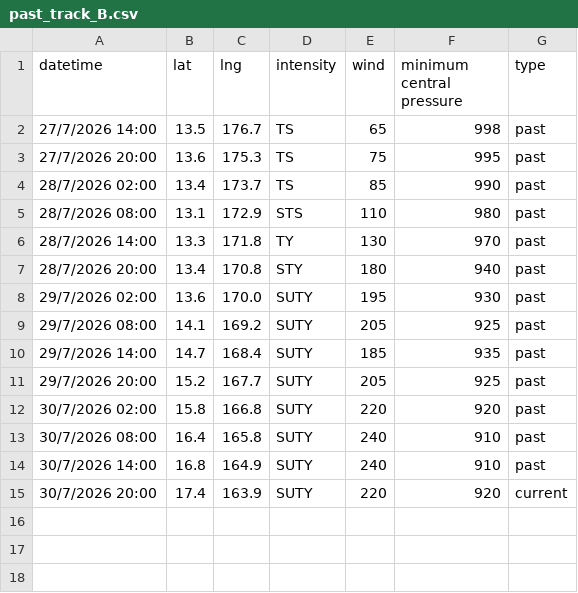
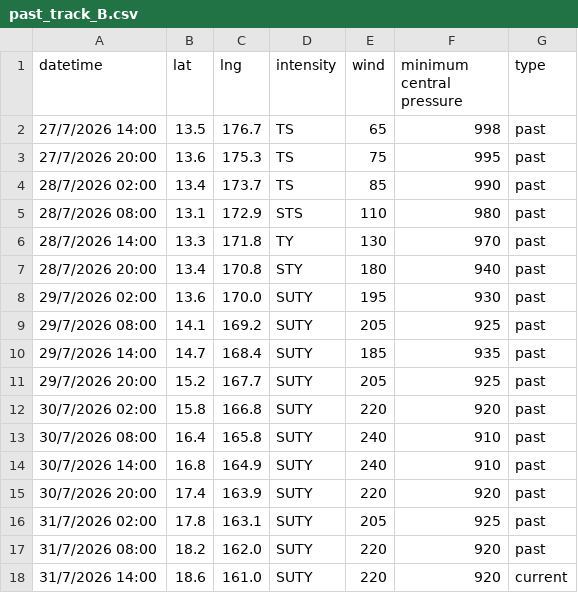
Before and after one commit to zax41006-bot/MMC-TC-GIS, a CSV file: past_track_B.csv, drawn as a sheet.

Commit message:
Update past_track_B.csv

```diff
--- a/past_track_B.csv
+++ b/past_track_B.csv
@@ -14,2 +14,5 @@ datetime,lat,lng,intensity,wind,minimum central pressure,type
 30/7/2026 14:00,16.8,164.9,SUTY,240,910,past
-30/7/2026 20:00,17.4,163.9,SUTY,220,920,current
+30/7/2026 20:00,17.4,163.9,SUTY,220,920,past
+31/7/2026 02:00,17.8,163.1,SUTY,205,925,past
+31/7/2026 08:00,18.2,162.0,SUTY,220,920,past
+31/7/2026 14:00,18.6,161.0,SUTY,220,920,current
```
